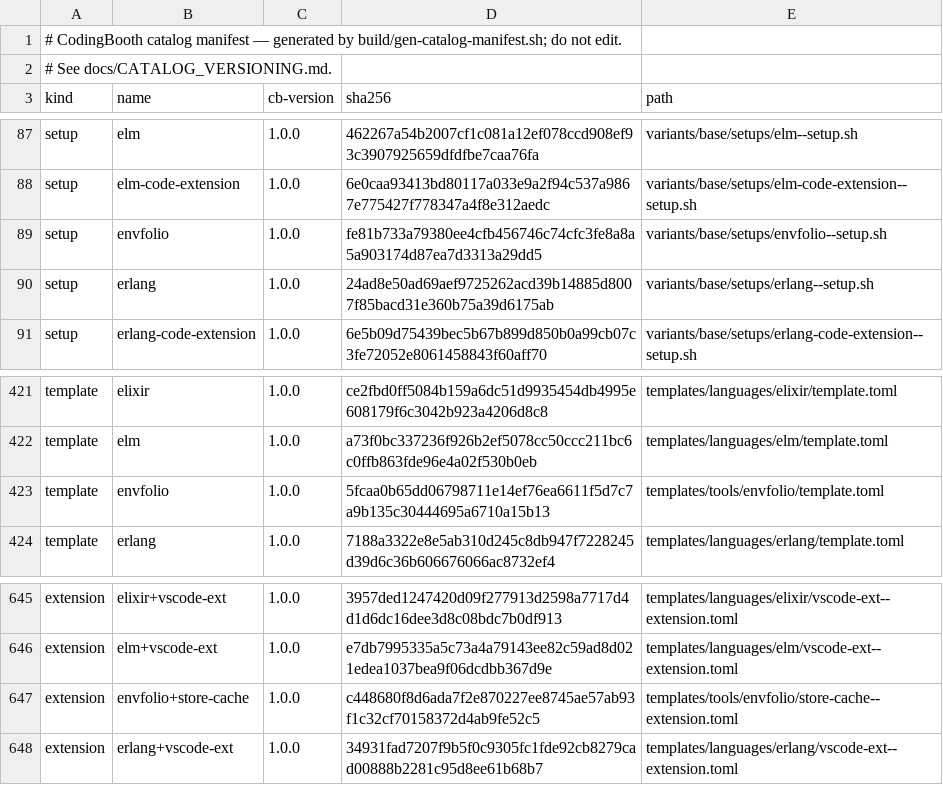
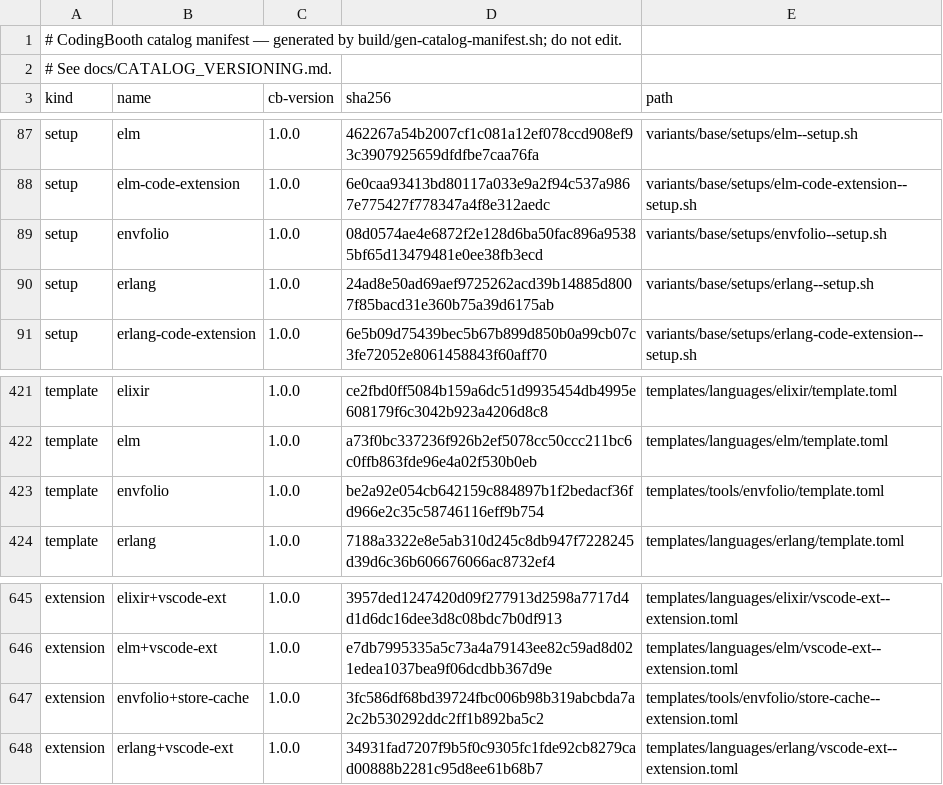
Before and after one commit to NawaMan/CodingBooth, a TSV file: build/catalog-manifest.tsv, drawn as a sheet; only a part is shown, gaps mark what is left out.

```diff
--- a/build/catalog-manifest.tsv
+++ b/build/catalog-manifest.tsv
@@ -88,3 +88,3 @@ setup	elm	1.0.0	462267a54b2007cf1c081a12ef078ccd908ef93c3907925659dfdfbe7caa76fa
 setup	elm-code-extension	1.0.0	6e0caa93413bd80117a033e9a2f94c537a9867e775427f778347a4f8e312aedc	variants/base/setups/elm-code-extension--setup.sh
-setup	envfolio	1.0.0	fe81b733a79380ee4cfb456746c74cfc3fe8a8a5a903174d87ea7d3313a29dd5	variants/base/setups/envfolio--setup.sh
+setup	envfolio	1.0.0	08d0574ae4e6872f2e128d6ba50fac896a95385bf65d13479481e0ee38fb3ecd	variants/base/setups/envfolio--setup.sh
 setup	erlang	1.0.0	24ad8e50ad69aef9725262acd39b14885d8007f85bacd31e360b75a39d6175ab	variants/base/setups/erlang--setup.sh
@@ -422,3 +422,3 @@ template	elixir	1.0.0	ce2fbd0ff5084b159a6dc51d9935454db4995e608179f6c3042b923a42
 template	elm	1.0.0	a73f0bc337236f926b2ef5078cc50ccc211bc6c0ffb863fde96e4a02f530b0eb	templates/languages/elm/template.toml
-template	envfolio	1.0.0	5fcaa0b65dd06798711e14ef76ea6611f5d7c7a9b135c30444695a6710a15b13	templates/tools/envfolio/template.toml
+template	envfolio	1.0.0	be2a92e054cb642159c884897b1f2bedacf36fd966e2c35c58746116eff9b754	templates/tools/envfolio/template.toml
 template	erlang	1.0.0	7188a3322e8e5ab310d245c8db947f7228245d39d6c36b606676066ac8732ef4	templates/languages/erlang/template.toml
@@ -646,3 +646,3 @@ extension	elixir+vscode-ext	1.0.0	3957ded1247420d09f277913d2598a7717d4d1d6dc16de
 extension	elm+vscode-ext	1.0.0	e7db7995335a5c73a4a79143ee82c59ad8d021edea1037bea9f06dcdbb367d9e	templates/languages/elm/vscode-ext--extension.toml
-extension	envfolio+store-cache	1.0.0	c448680f8d6ada7f2e870227ee8745ae57ab93f1c32cf70158372d4ab9fe52c5	templates/tools/envfolio/store-cache--extension.toml
+extension	envfolio+store-cache	1.0.0	3fc586df68bd39724fbc006b98b319abcbda7a2c2b530292ddc2ff1b892ba5c2	templates/tools/envfolio/store-cache--extension.toml
 extension	erlang+vscode-ext	1.0.0	34931fad7207f9b5f0c9305fc1fde92cb8279cad00888b2281c95d8ee61b68b7	templates/languages/erlang/vscode-ext--extension.toml
```
Also changed, not shown: 6 other files.
